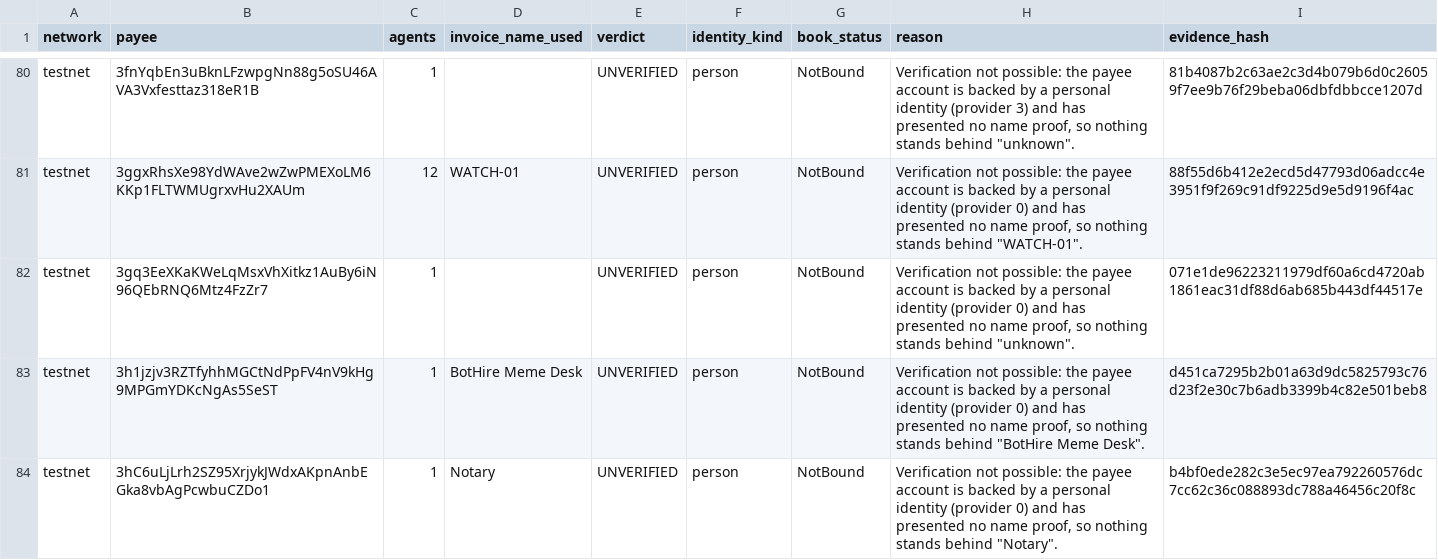
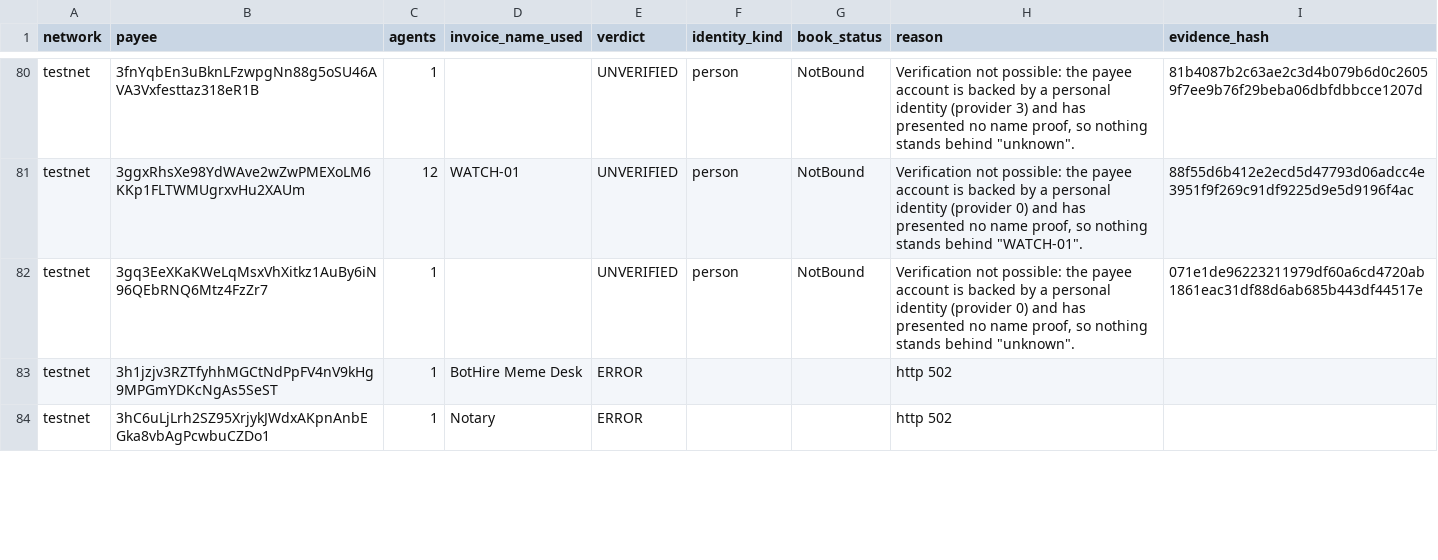
Before and after one commit to mohamedwael201193/payonce, a CSV file: tools/census/vop_testnet_results.csv, drawn as a sheet; only a part is shown, gaps mark what is left out; the diff covers the shown part only.

```diff
--- a/tools/census/vop_testnet_results.csv
+++ b/tools/census/vop_testnet_results.csv
@@ -82,3 +82,3 @@ testnet,3ggxRhsXe98YdWAve2wZwPMEXoLM6KKp1FLTWMUgrxvHu2XAUm,12,WATCH-01,UNVERIFIE
 testnet,3gq3EeXKaKWeLqMsxVhXitkz1AuBy6iN96QEbRNQ6Mtz4FzZr7,1,,UNVERIFIED,person,NotBound,"Verification not possible: the payee account is backed by a personal identity (provider 0) and has presented no name proof, so nothing stands behind ""unknown"".",071e1de96223211979df60a6cd4720ab1861eac31df88d6ab685b443df44517e
-testnet,3h1jzjv3RZTfyhhMGCtNdPpFV4nV9kHg9MPGmYDKcNgAs5SeST,1,BotHire Meme Desk,UNVERIFIED,person,NotBound,"Verification not possible: the payee account is backed by a personal identity (provider 0) and has presented no name proof, so nothing stands behind ""BotHire Meme Desk"".",d451ca7295b2b01a63d9dc5825793c76d23f2e30c7b6adb3399b4c82e501beb8
-testnet,3hC6uLjLrh2SZ95XrjykJWdxAKpnAnbEGka8vbAgPcwbuCZDo1,1,Notary,UNVERIFIED,person,NotBound,"Verification not possible: the payee account is backed by a personal identity (provider 0) and has presented no name proof, so nothing stands behind ""Notary"".",b4bf0ede282c3e5ec97ea792260576dc7cc62c36c088893dc788a46456c20f8c
+testnet,3h1jzjv3RZTfyhhMGCtNdPpFV4nV9kHg9MPGmYDKcNgAs5SeST,1,BotHire Meme Desk,ERROR,,,http 502,
+testnet,3hC6uLjLrh2SZ95XrjykJWdxAKpnAnbEGka8vbAgPcwbuCZDo1,1,Notary,ERROR,,,http 502,
```
Also changed, not shown: 1 added row and 106 edited cells elsewhere in this file, tools/census/census_testnet.csv, 11 other files.
